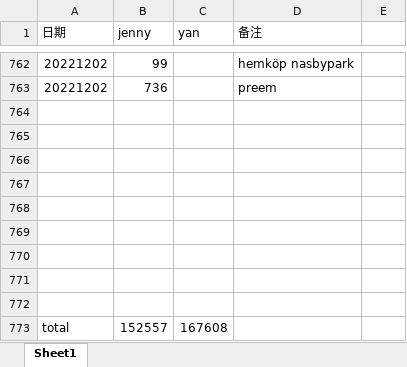
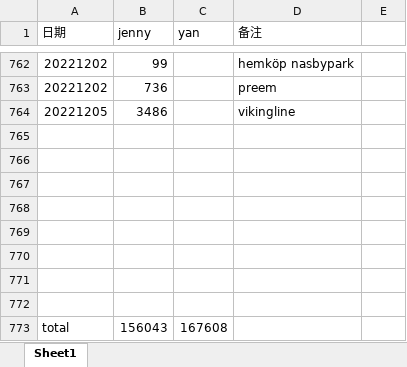
Before and after one commit to yanhuanwang/cost2022, an Excel workbook: cost2022.xlsx, sheet Sheet1, drawn as a sheet; only a part is shown, gaps mark what is left out; values as stored, in another font and other column widths than the file's, no borders; removed rows and columns are numbered as before the commit, all else as after; the diff names each change by its address in the sheet, - before the commit and + after, or states it on an @@ line.

Commit message:
20221206

```diff
--- a/cost2022.xlsx (sheet Sheet1)
+++ b/cost2022.xlsx (sheet Sheet1)
+row 764: 20221205 | 3486 |  | vikingline
-row 772: (empty)
-B773 (jenny): 152557
+B773 (jenny): 156043
```
